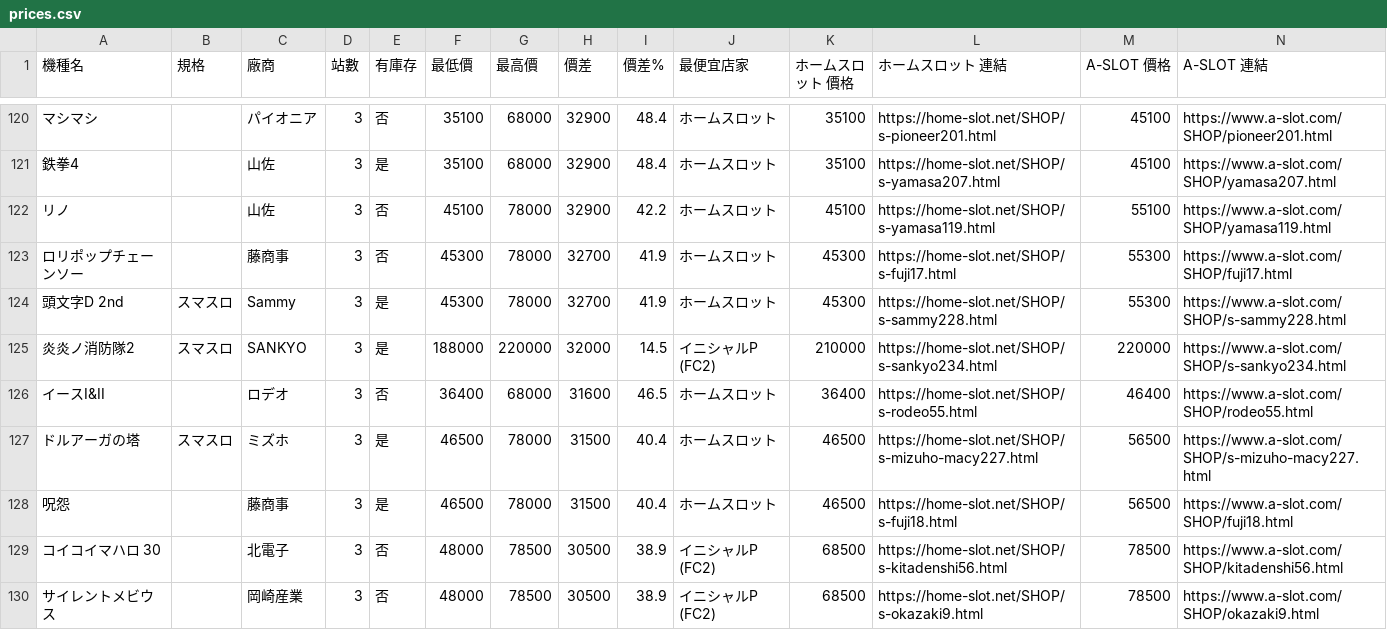
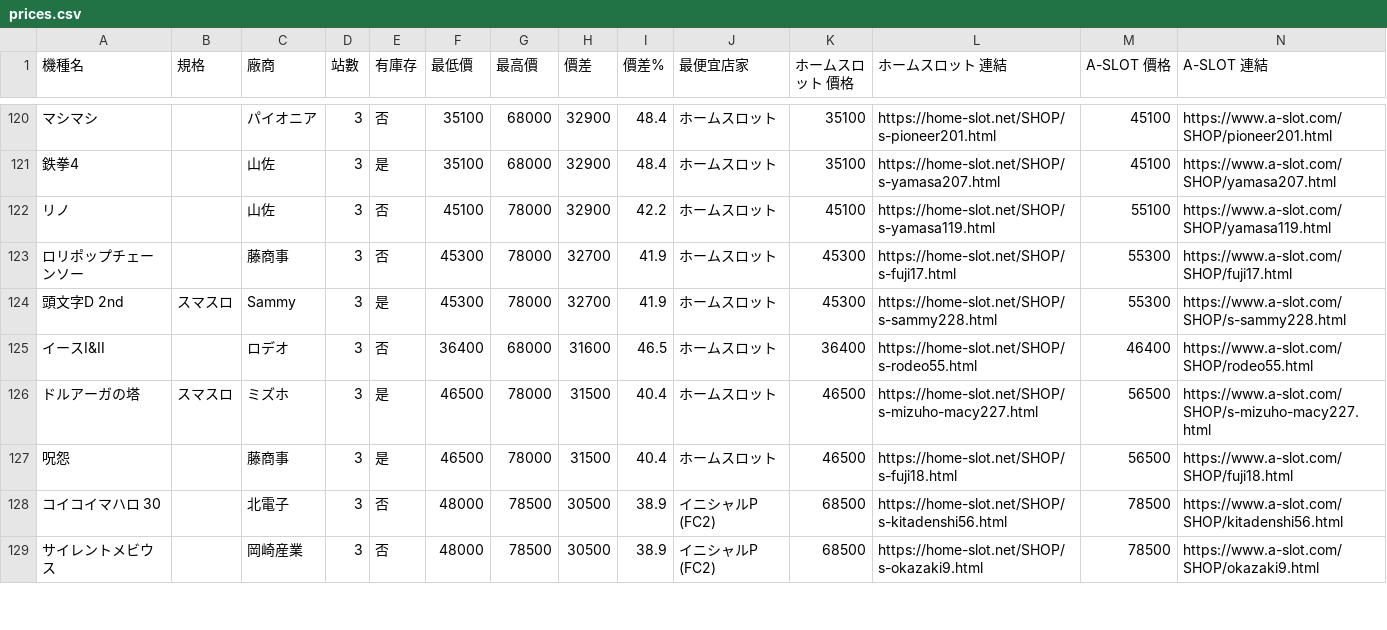
Before and after one commit to z870017/slot-price-watch, a CSV file: docs/prices.csv, drawn as a sheet; only a part is shown, gaps mark what is left out; removed rows and columns are numbered as before the commit, all else as after; rows hold the shown columns only; the diff covers the shown part only; the diff names each change by its address in the sheet, - before the commit and + after, or states it on an @@ line.

```diff
--- a/docs/prices.csv
+++ b/docs/prices.csv
-row 125: 炎炎ノ消防隊2 | スマスロ | SANKYO | 3 | 是 | 188000 | 220000 | 32000 | 14.5 | イニシャルP (FC2) | 210000 | https://home-slot.net/SHOP/s-sankyo234.html | 220000 | https://www.a-slot.com/SHOP/s-sankyo234.html
```
Also changed, not shown: 2 added rows, 1 removed row and 22 edited cells elsewhere in this file, docs/summary.csv, 5 other files.
